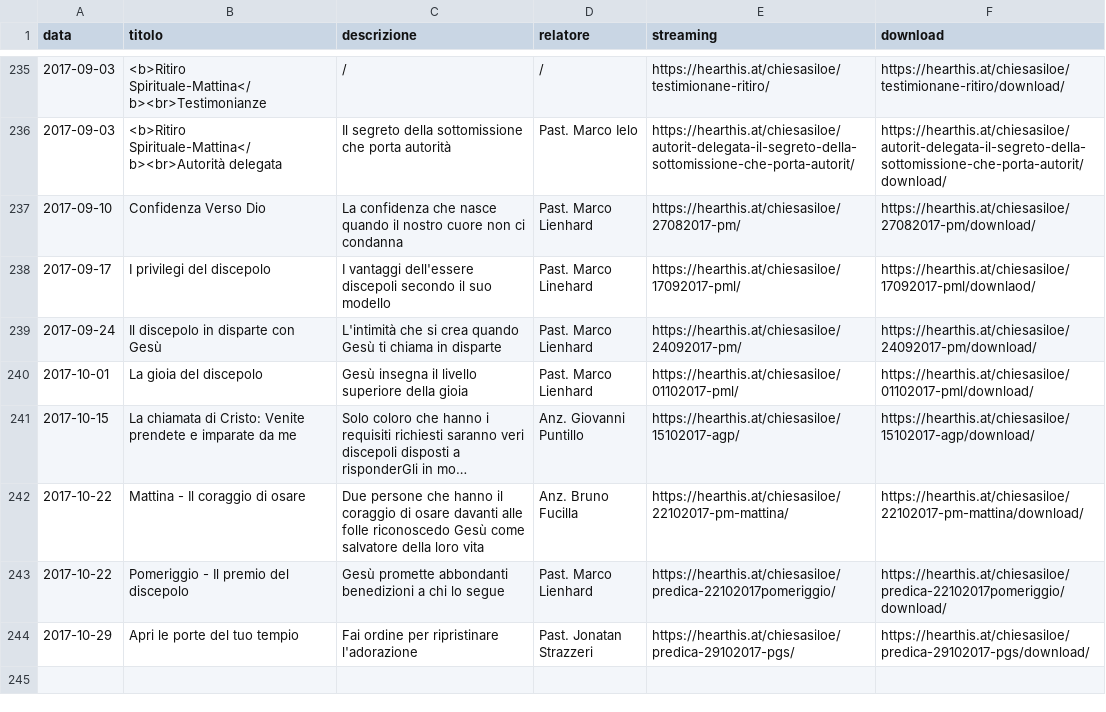
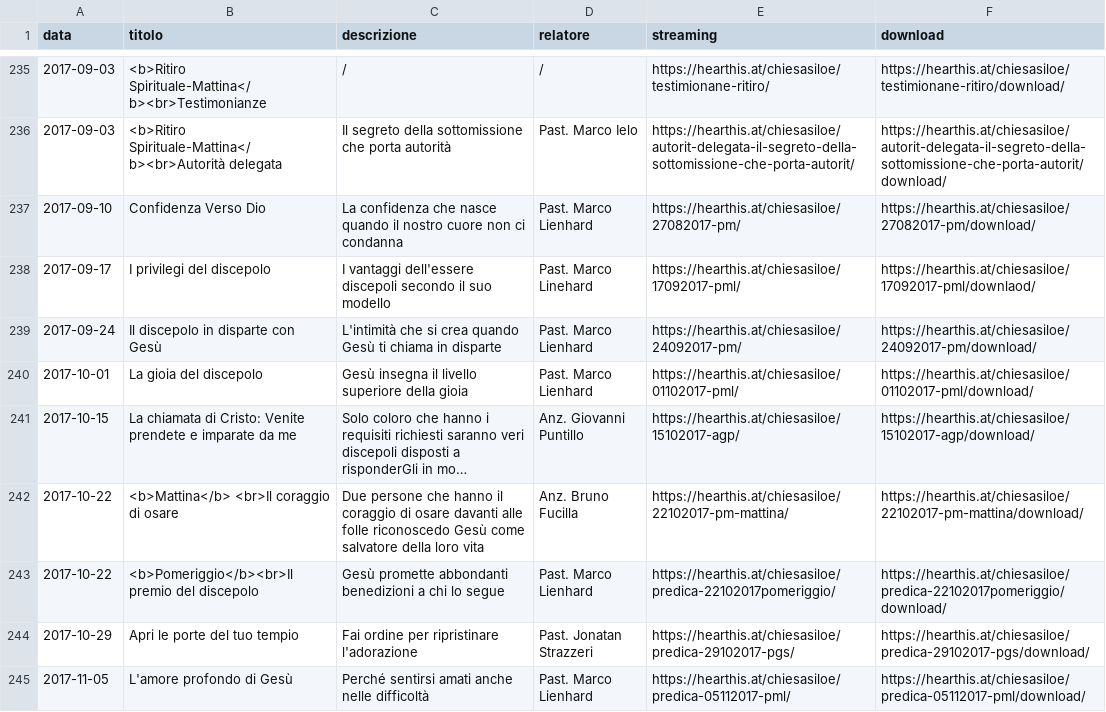
Before and after one commit to ChiesaSiloe/chiesasiloe.github.io, a CSV file: _data/sermons.csv, drawn as a sheet; only a part is shown, gaps mark what is left out; long unchanged cells end in …; the diff names each change by its address in the sheet, - before the commit and + after, or states it on an @@ line.

Commit message:
dwagtgas

```diff
--- a/_data/sermons.csv
+++ b/_data/sermons.csv
-B242 (titolo): Mattina - Il coraggio di osare
+B242 (titolo): <b>Mattina</b> <br>Il coraggio di osare
-B243 (titolo): Pomeriggio - Il premio del discepolo
+B243 (titolo): <b>Pomeriggio</b><br>Il premio del discepolo
+row 245: 2017-11-05 | L'amore profondo di Gesù | Perché sentirsi amati anche nelle difficoltà | Past. Marco Lienhard | https://hearthis.at/chiesasiloe/predica-05112017-pml/ | https://hearthis.at/chiesasiloe/predica-05112017-pml/download/
```
